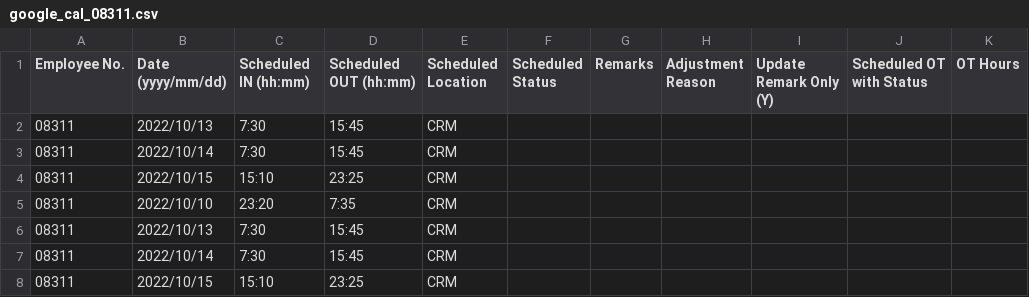
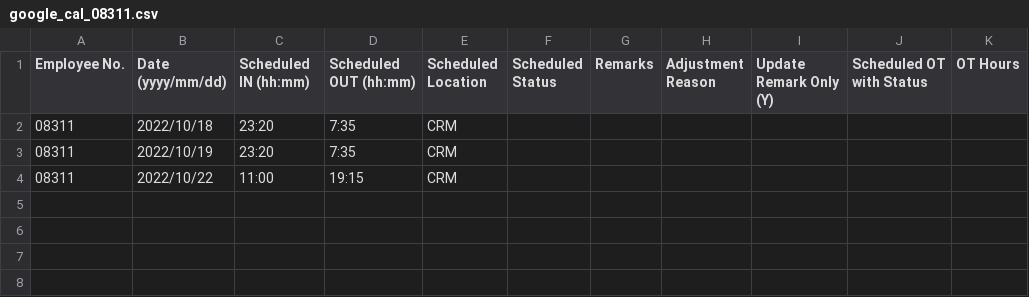
Before and after one commit to harrylwc/roster, a CSV file: google_cal_08311.csv, drawn as a sheet.

Commit message:
Update google_cal_08311.csv

```diff
--- a/google_cal_08311.csv
+++ b/google_cal_08311.csv
@@ -1,8 +1,4 @@
 Employee No.,Date (yyyy/mm/dd),Scheduled IN (hh:mm),Scheduled OUT (hh:mm),Scheduled Location,Scheduled Status,Remarks,Adjustment Reason,Update Remark Only (Y),Scheduled OT with Status,OT Hours
-08311,2022/10/13,7:30,15:45,CRM,,,,,,
-08311,2022/10/14,7:30,15:45,CRM,,,,,,
-08311,2022/10/15,15:10,23:25,CRM,,,,,,
-08311,2022/10/10,23:20,7:35,CRM,,,,,,
-08311,2022/10/13,7:30,15:45,CRM,,,,,,
-08311,2022/10/14,7:30,15:45,CRM,,,,,,
-08311,2022/10/15,15:10,23:25,CRM,,,,,,
+08311,2022/10/18,23:20,7:35,CRM,,,,,,
+08311,2022/10/19,23:20,7:35,CRM,,,,,,
+08311,2022/10/22,11:00,19:15,CRM,,,,,,
```
